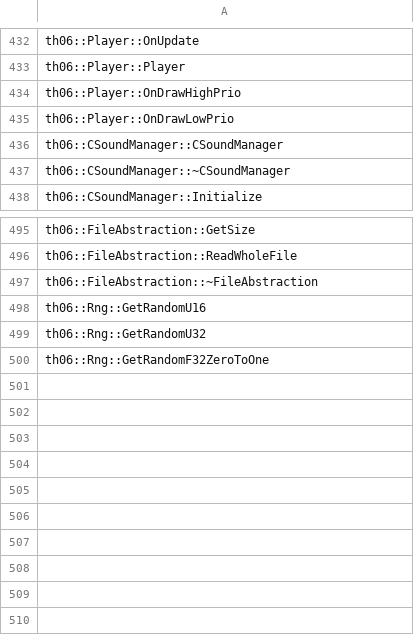
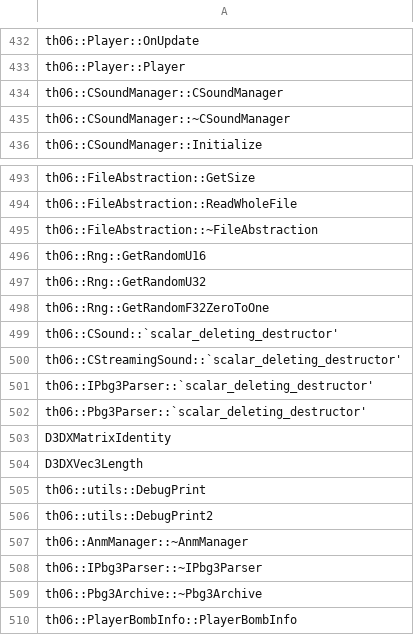
Before and after one commit to PieVieRo/th06, a CSV file: config/implemented.csv, drawn as a sheet; only a part is shown, gaps mark what is left out.

```diff
--- a/config/implemented.csv
+++ b/config/implemented.csv
@@ -433,4 +433,2 @@ th06::Player::OnUpdate
 th06::Player::Player
-th06::Player::OnDrawHighPrio
-th06::Player::OnDrawLowPrio
 th06::CSoundManager::CSoundManager
@@ -500 +498,13 @@ th06::Rng::GetRandomU32
 th06::Rng::GetRandomF32ZeroToOne
+th06::CSound::`scalar_deleting_destructor'
+th06::CStreamingSound::`scalar_deleting_destructor'
+th06::IPbg3Parser::`scalar_deleting_destructor'
+th06::Pbg3Parser::`scalar_deleting_destructor'
+D3DXMatrixIdentity
+D3DXVec3Length
+th06::utils::DebugPrint
+th06::utils::DebugPrint2
+th06::AnmManager::~AnmManager
+th06::IPbg3Parser::~IPbg3Parser
+th06::Pbg3Archive::~Pbg3Archive
+th06::PlayerBombInfo::PlayerBombInfo
```
Also changed, not shown: config/mapping.csv.
